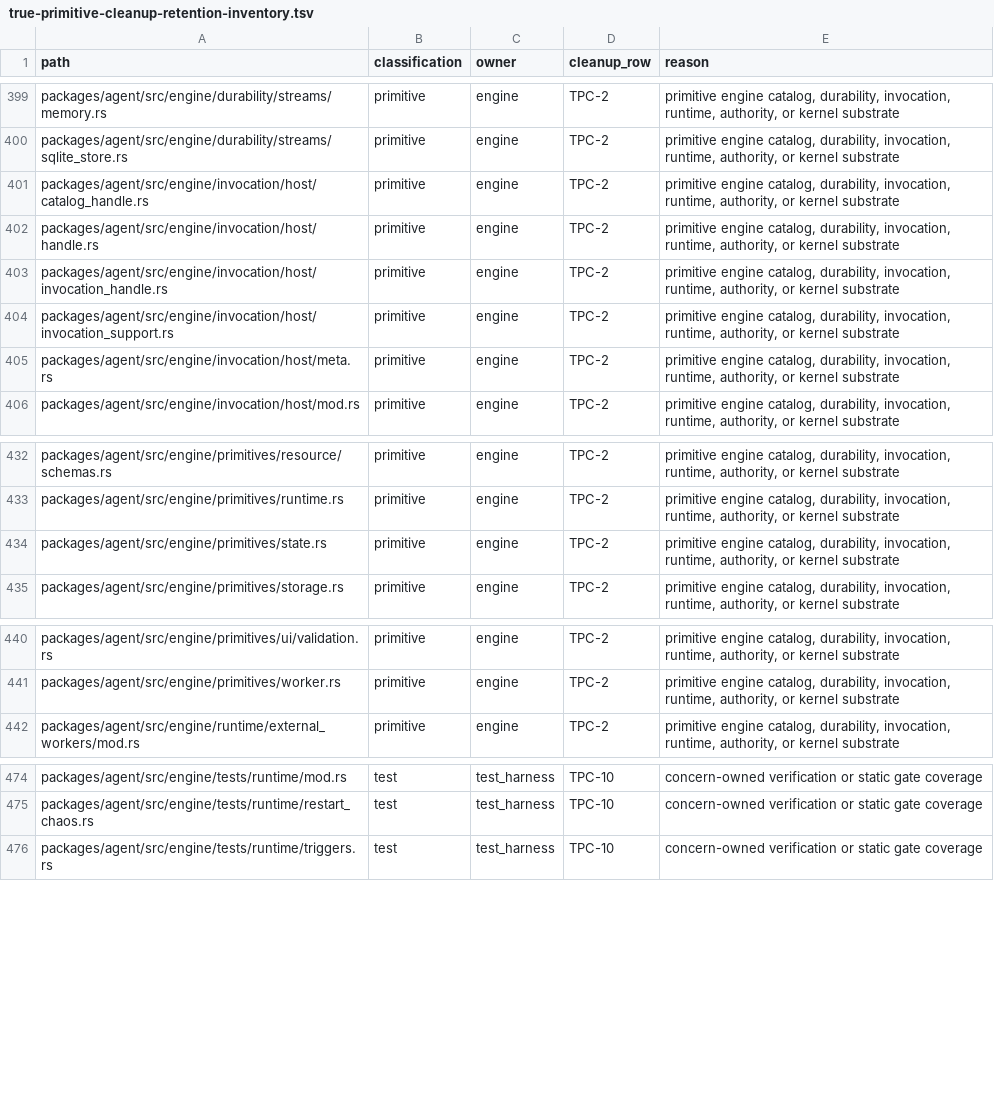
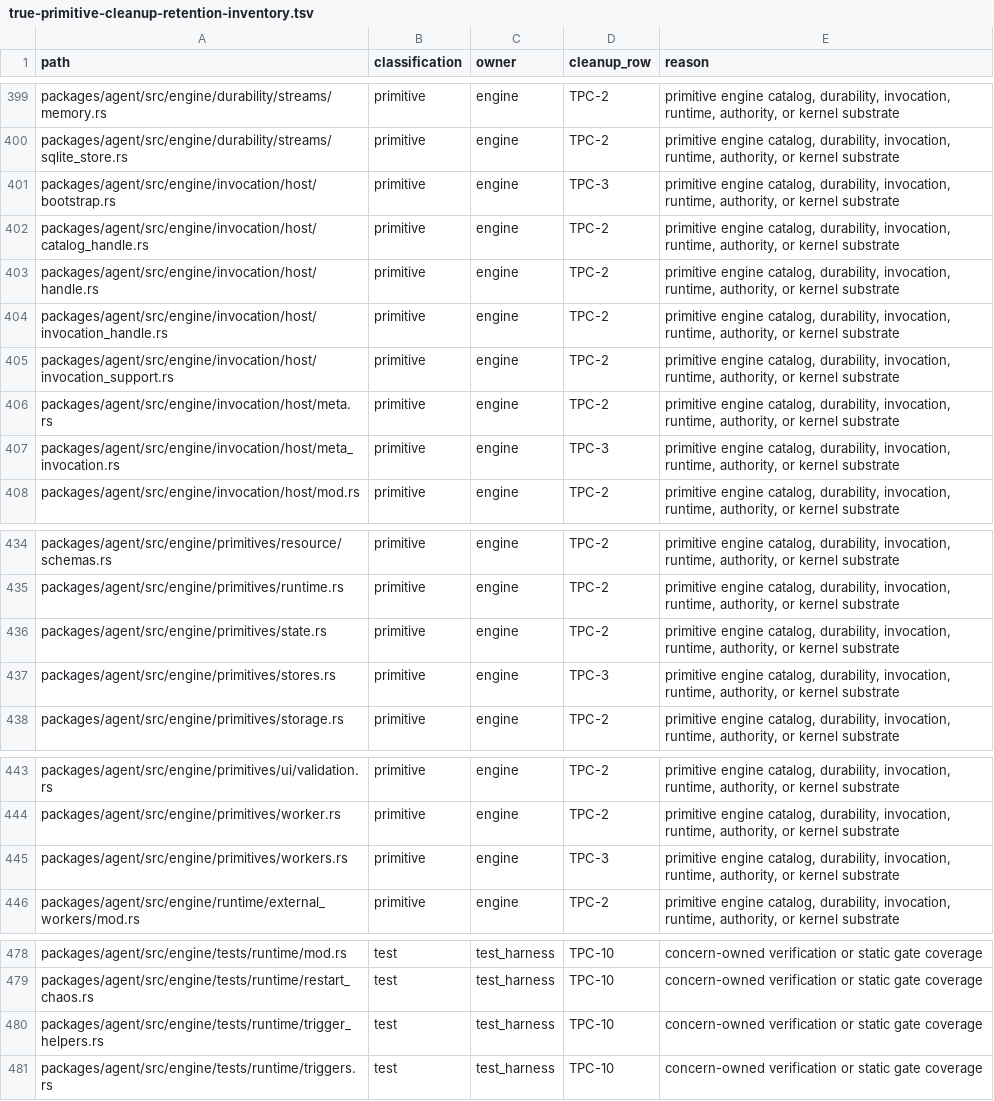
Before and after one commit to mhismail3/tron, a TSV file: packages/agent/docs/true-primitive-cleanup-retention-inventory.tsv, drawn as a sheet; only a part is shown, gaps mark what is left out; the diff covers the shown part only; the diff names each change by its address in the sheet, - before the commit and + after, or states it on an @@ line.

Commit message:
Split invocation host and primitive stores

```diff
--- a/packages/agent/docs/true-primitive-cleanup-retention-inventory.tsv
+++ b/packages/agent/docs/true-primitive-cleanup-retention-inventory.tsv
+row 401: packages/agent/src/engine/invocation/host/bootstrap.rs | primitive | engine | TPC-3 | primitive engine catalog, durability, invocation, runtime, authority, or kernel substrate
+row 407: packages/agent/src/engine/invocation/host/meta_invocation.rs | primitive | engine | TPC-3 | primitive engine catalog, durability, invocation, runtime, authority, or kernel substrate
+row 437: packages/agent/src/engine/primitives/stores.rs | primitive | engine | TPC-3 | primitive engine catalog, durability, invocation, runtime, authority, or kernel substrate
+row 445: packages/agent/src/engine/primitives/workers.rs | primitive | engine | TPC-3 | primitive engine catalog, durability, invocation, runtime, authority, or kernel substrate
+row 480: packages/agent/src/engine/tests/runtime/trigger_helpers.rs | test | test_harness | TPC-10 | concern-owned verification or static gate coverage
```
Also changed, not shown: 1 added row elsewhere in this file, 15 other files.
